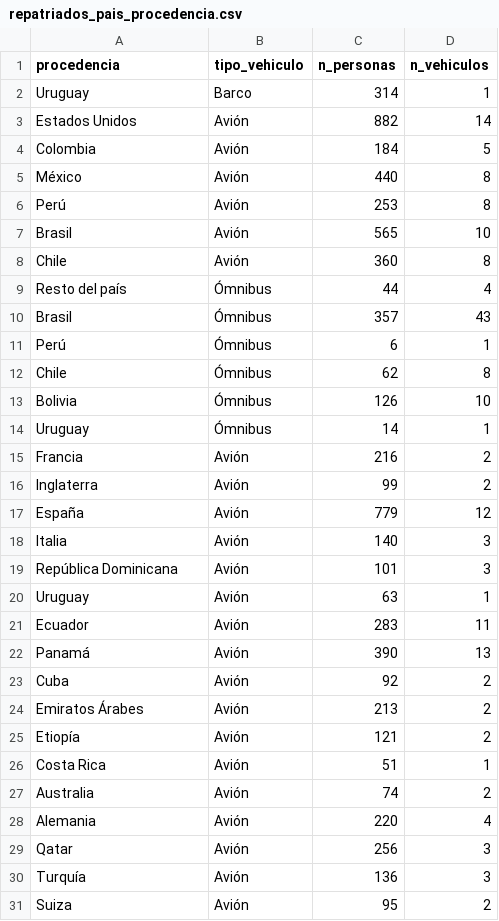
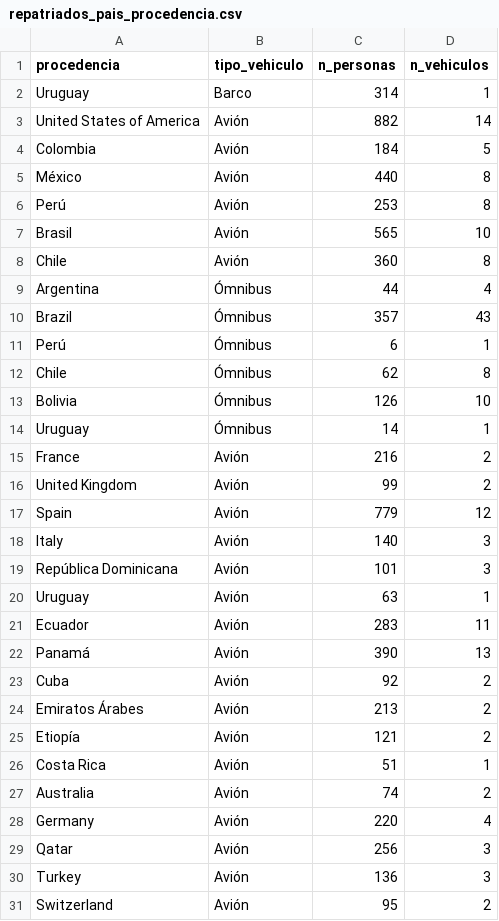
Before and after one commit to rociodellasala/infoVis, a CSV file: datasets/repatriados_pais_procedencia.csv, drawn as a sheet.

Commit message:
changes

```diff
--- a/datasets/repatriados_pais_procedencia.csv
+++ b/datasets/repatriados_pais_procedencia.csv
@@ -2,3 +2,3 @@ procedencia,tipo_vehiculo,n_personas,n_vehiculos
 Uruguay,Barco,314,1
-Estados Unidos,Avión,882,14
+United States of America,Avión,882,14
 Colombia,Avión,184,5
@@ -8,4 +8,4 @@ Brasil,Avión,565,10
 Chile,Avión,360,8
-Resto del país,Ómnibus,44,4
-Brasil,Ómnibus,357,43
+Argentina,Ómnibus,44,4
+Brazil,Ómnibus,357,43
 Perú,Ómnibus,6,1
@@ -14,6 +14,6 @@ Bolivia,Ómnibus,126,10
 Uruguay,Ómnibus,14,1
-Francia,Avión,216,2
-Inglaterra,Avión,99,2
-España,Avión,779,12
-Italia,Avión,140,3
+France,Avión,216,2
+United Kingdom,Avión,99,2
+Spain,Avión,779,12
+Italy,Avión,140,3
 República Dominicana,Avión,101,3
@@ -27,5 +27,5 @@ Costa Rica,Avión,51,1
 Australia,Avión,74,2
-Alemania,Avión,220,4
+Germany,Avión,220,4
 Qatar,Avión,256,3
-Turquía,Avión,136,3
-Suiza,Avión,95,2
+Turkey,Avión,136,3
+Switzerland,Avión,95,2
```
